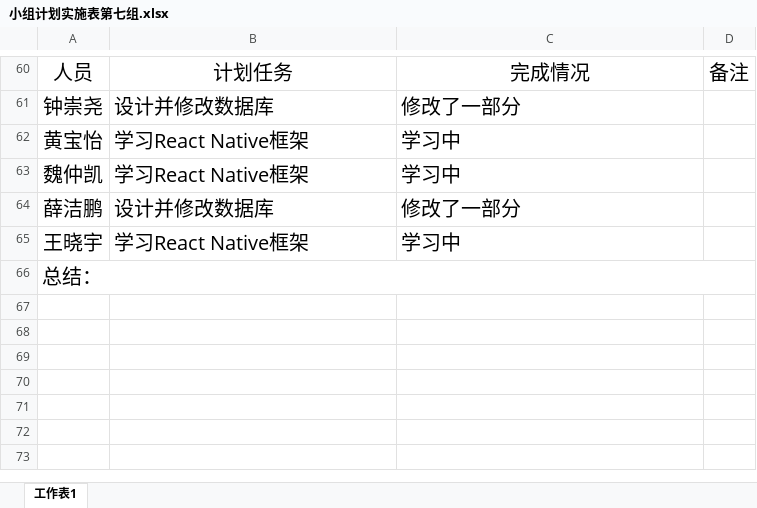
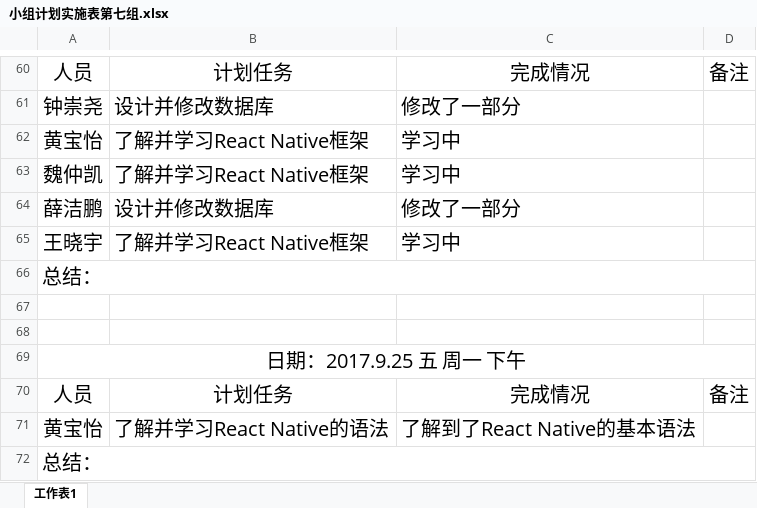
Before and after one commit to gdqysoft/fcsapp, an Excel workbook: 第七组/小组计划实施表第七组.xlsx, sheet 工作表1, drawn as a sheet; only a part is shown, gaps mark what is left out; values as stored, in another font and other column widths than the file's, no borders; the diff names each change by its address in the sheet, - before the commit and + after, or states it on an @@ line.

Commit message:
Add files via upload

```diff
--- a/第七组/小组计划实施表第七组.xlsx (sheet 工作表1)
+++ b/第七组/小组计划实施表第七组.xlsx (sheet 工作表1)
-B62:B63: 学习React Native框架
+B62:B63: 了解并学习React Native框架
-B65: 学习React Native框架
+B65: 了解并学习React Native框架
+row 66: 总结：
+row 67: (empty)
+row 68: (empty)
+row 69: 日期：2017.9.25 五 周一 下午
+row 70: 人员 | 计划任务 | 完成情况 | 备注
+row 71: 黄宝怡 | 了解并学习React Native的语法 | 了解到了React Native的基本语法
```
